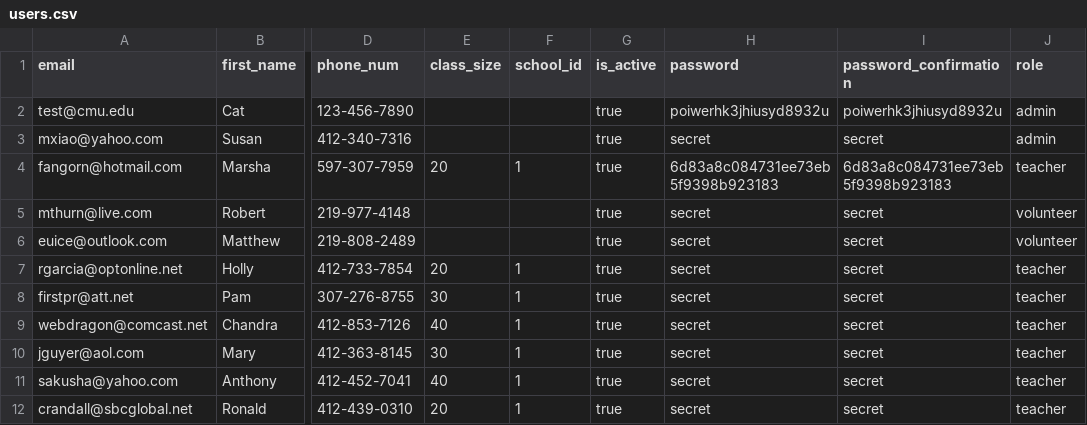
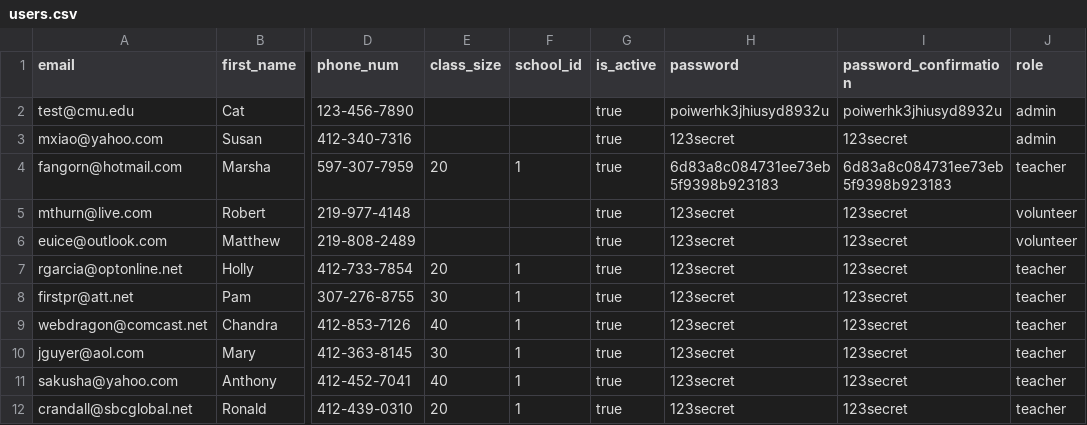
Before and after one commit to WaltDonn/TEP_Lending_Library, a CSV file: LendingLibrary/app/csvs/users.csv, drawn as a sheet; only a part is shown, gaps mark what is left out; the diff names each change by its address in the sheet, - before the commit and + after, or states it on an @@ line.

```diff
--- a/LendingLibrary/app/csvs/users.csv
+++ b/LendingLibrary/app/csvs/users.csv
-H3 (password): secret
+H3 (password): 123secret
-I3 (password_confirmation): secret
+I3 (password_confirmation): 123secret
-H5:H12 (password): secret
+H5:H12 (password): 123secret
-I5:I12 (password_confirmation): secret
+I5:I12 (password_confirmation): 123secret
```
Also changed, not shown: LendingLibrary/app/csvs/item_categories.csv, 7 other files.
